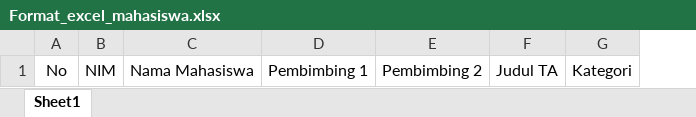
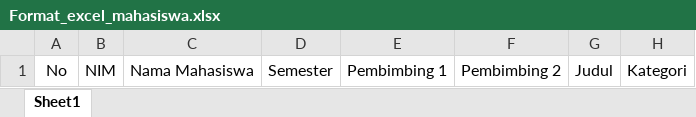
Before and after one commit to bastiannazaromi/sipelta, an Excel workbook: excel/Format_excel_mahasiswa.xlsx, sheet Sheet1, drawn as a sheet; values as stored, in another font and other column widths than the file's, no borders; removed rows and columns are numbered as before the commit, all else as after; the diff names each change by its address in the sheet, - before the commit and + after, or states it on an @@ line.

```diff
--- a/excel/Format_excel_mahasiswa.xlsx (sheet Sheet1)
+++ b/excel/Format_excel_mahasiswa.xlsx (sheet Sheet1)
+column D, row 1: Semester
-column F, row 1: Judul TA
+column G, row 1: Judul
```
Also changed, not shown: 23 other files.
